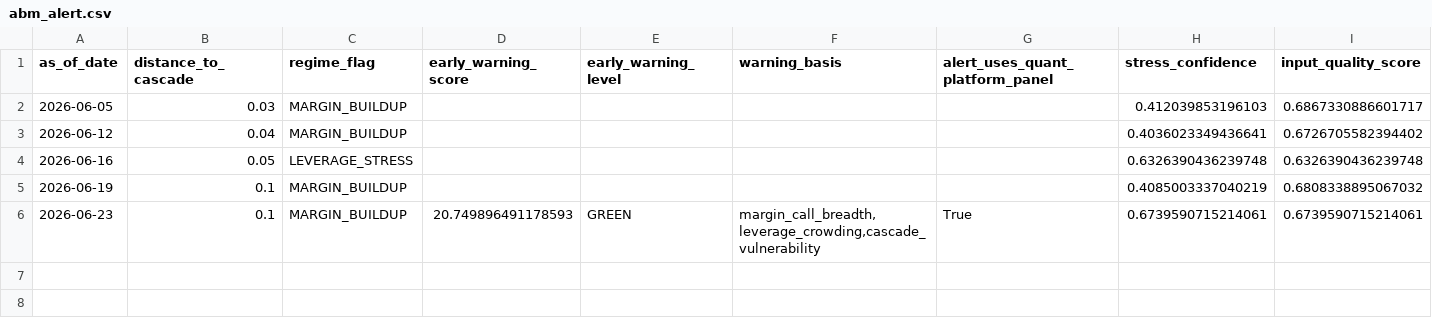
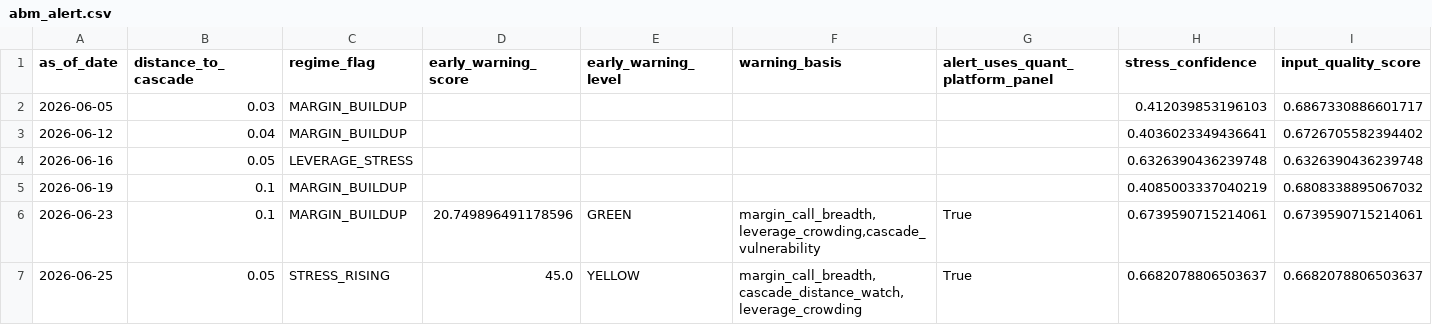
Before and after one commit to cuocsongthinhvuong8868-sketch/onl_quant-platform, a CSV file: data_lake/abm_alert.csv, drawn as a sheet; only a part is shown; rows hold the shown columns only; the diff names each change by its address in the sheet, - before the commit and + after, or states it on an @@ line.

```diff
--- a/data_lake/abm_alert.csv
+++ b/data_lake/abm_alert.csv
-D6 (early_warning_score): 20.749896491178593
+D6 (early_warning_score): 20.749896491178596
+row 7: 2026-06-25 | 0.05 | STRESS_RISING | 45.0 | YELLOW | margin_call_breadth,cascade_distance_watch,leverage_crowding | True | 0.6682078806503637 | 0.6682078806503637
```
Also changed, not shown: data_lake/abm_behavioral_state.csv, data_lake/abm_latent_state.csv, 3 other files.
